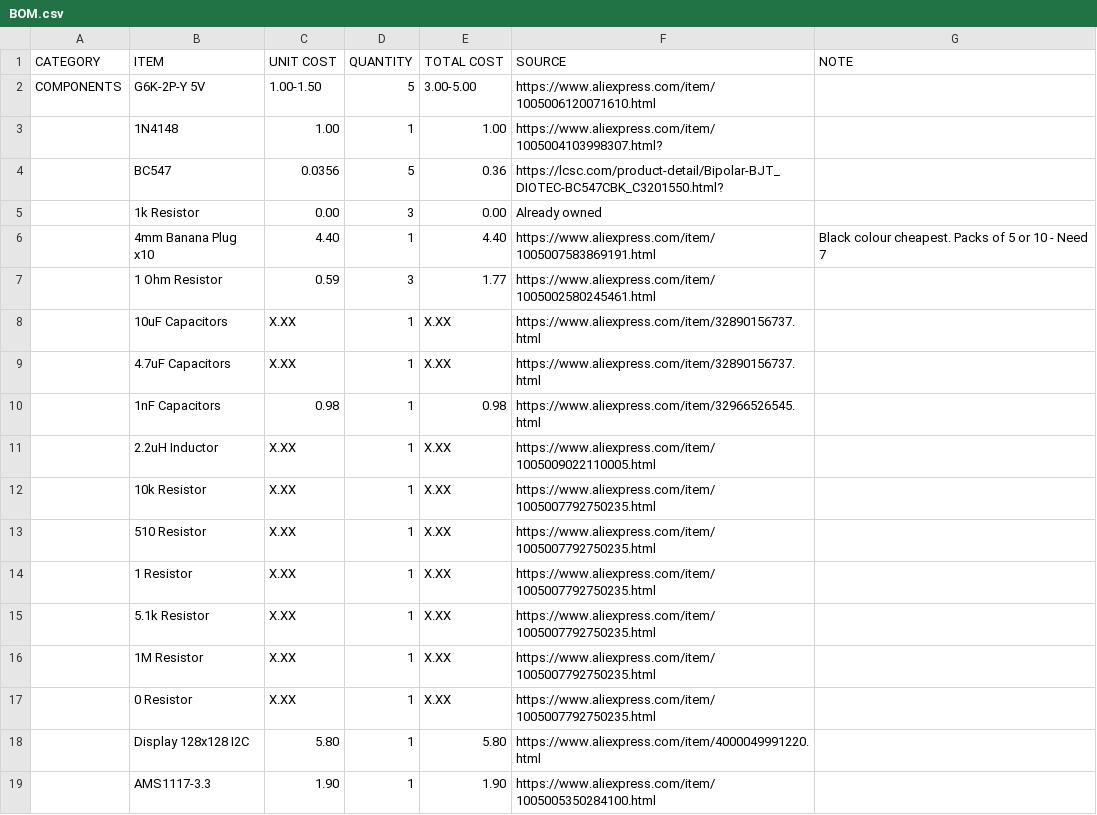
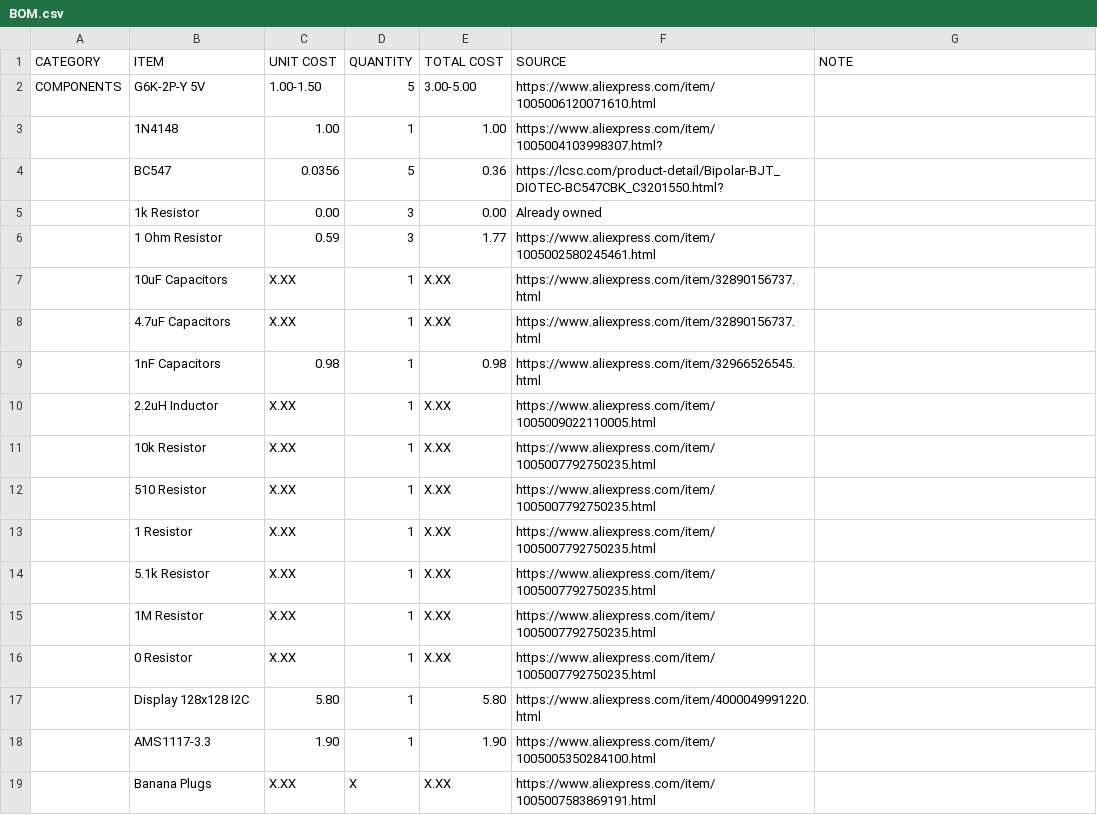
Before and after one commit to josh-lambda/fencing-tester, a CSV file: BOM.csv, drawn as a sheet; removed rows and columns are numbered as before the commit, all else as after; the diff names each change by its address in the sheet, - before the commit and + after, or states it on an @@ line.

```diff
--- a/BOM.csv
+++ b/BOM.csv
-row 6:  | 4mm Banana Plug x10 | 4.40 | 1 | 4.40 | https://www.aliexpress.com/item/1005007583869191.html | Black colour cheapest. Packs of 5 or 10 - Need 7
+row 19:  | Banana Plugs | X.XX | X | X.XX | https://www.aliexpress.com/item/1005007583869191.html
```
Also changed, not shown: 23 other files.
